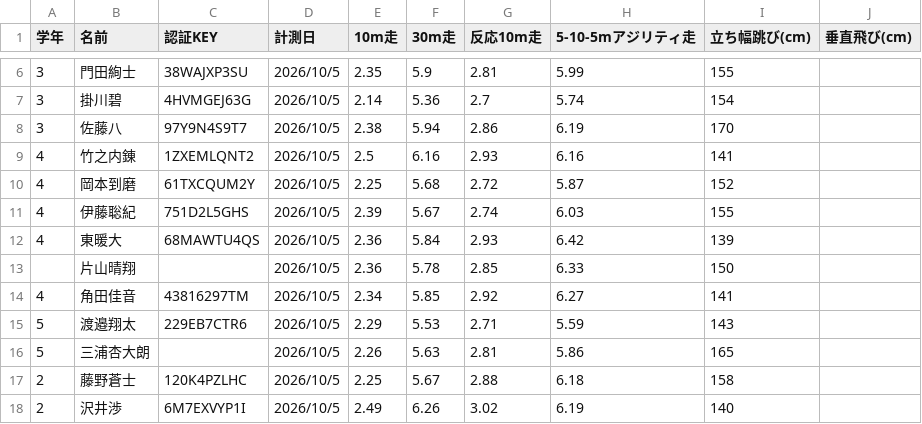
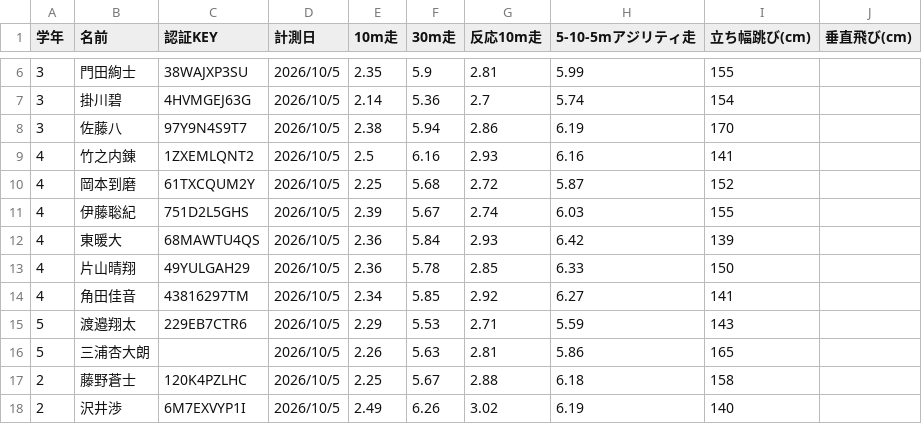
Before and after one commit to aonori2/casq_html, a CSV file: CASQ_DATA/20261019/minamiurawa.csv, drawn as a sheet; only a part is shown, gaps mark what is left out.

```diff
--- a/CASQ_DATA/20261019/minamiurawa.csv
+++ b/CASQ_DATA/20261019/minamiurawa.csv
@@ -12,3 +12,3 @@
 4,東暖大,68MAWTU4QS,2026/10/5,2.36,5.84,2.93,6.42,139,
-,片山晴翔,,2026/10/5,2.36,5.78,2.85,6.33,150,
+4,片山晴翔,49YULGAH29,2026/10/5,2.36,5.78,2.85,6.33,150,
 4,角田佳音,43816297TM,2026/10/5,2.34,5.85,2.92,6.27,141,
```
Also changed, not shown: CASQ_DATA/20261019/asaka.csv, CASQ_DATA/20261019/fujimino.csv, 15 other files.
